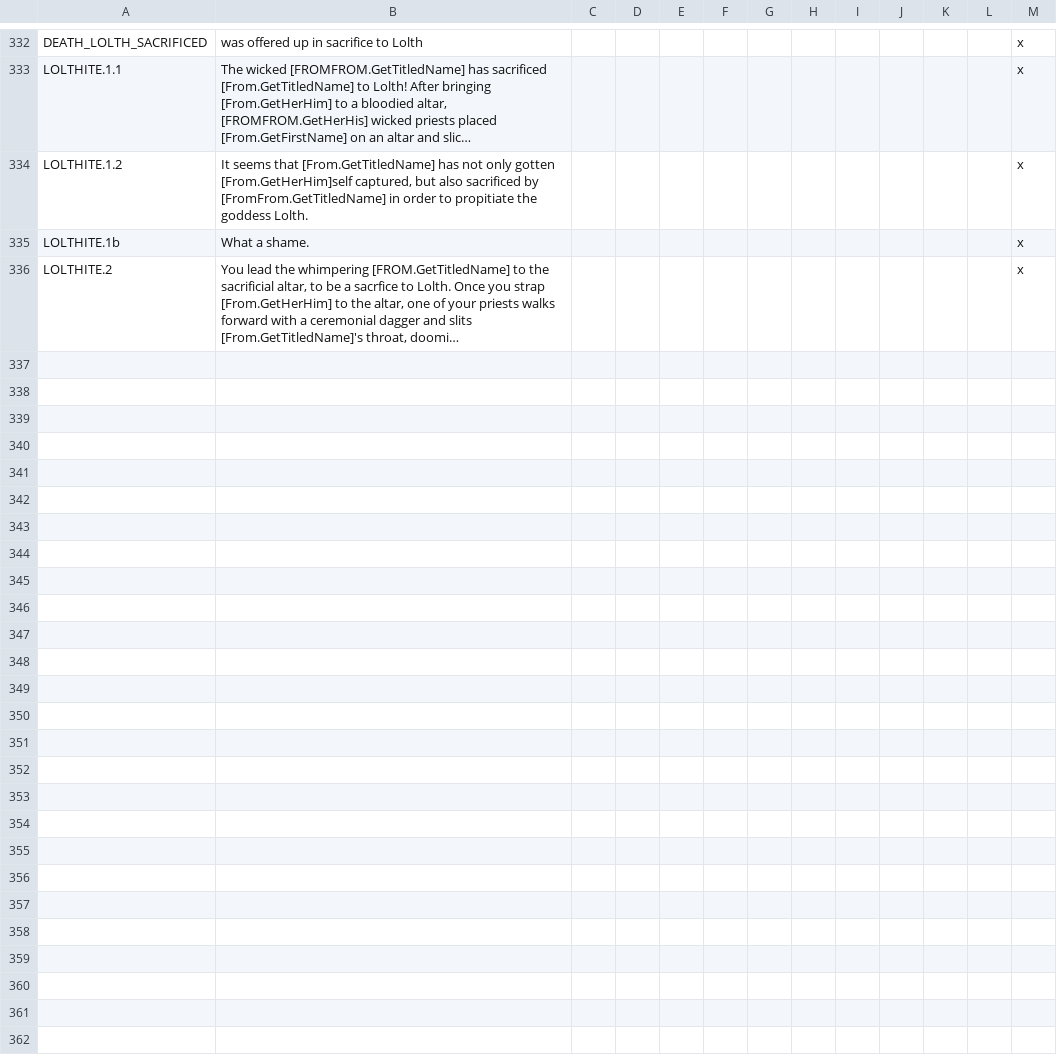
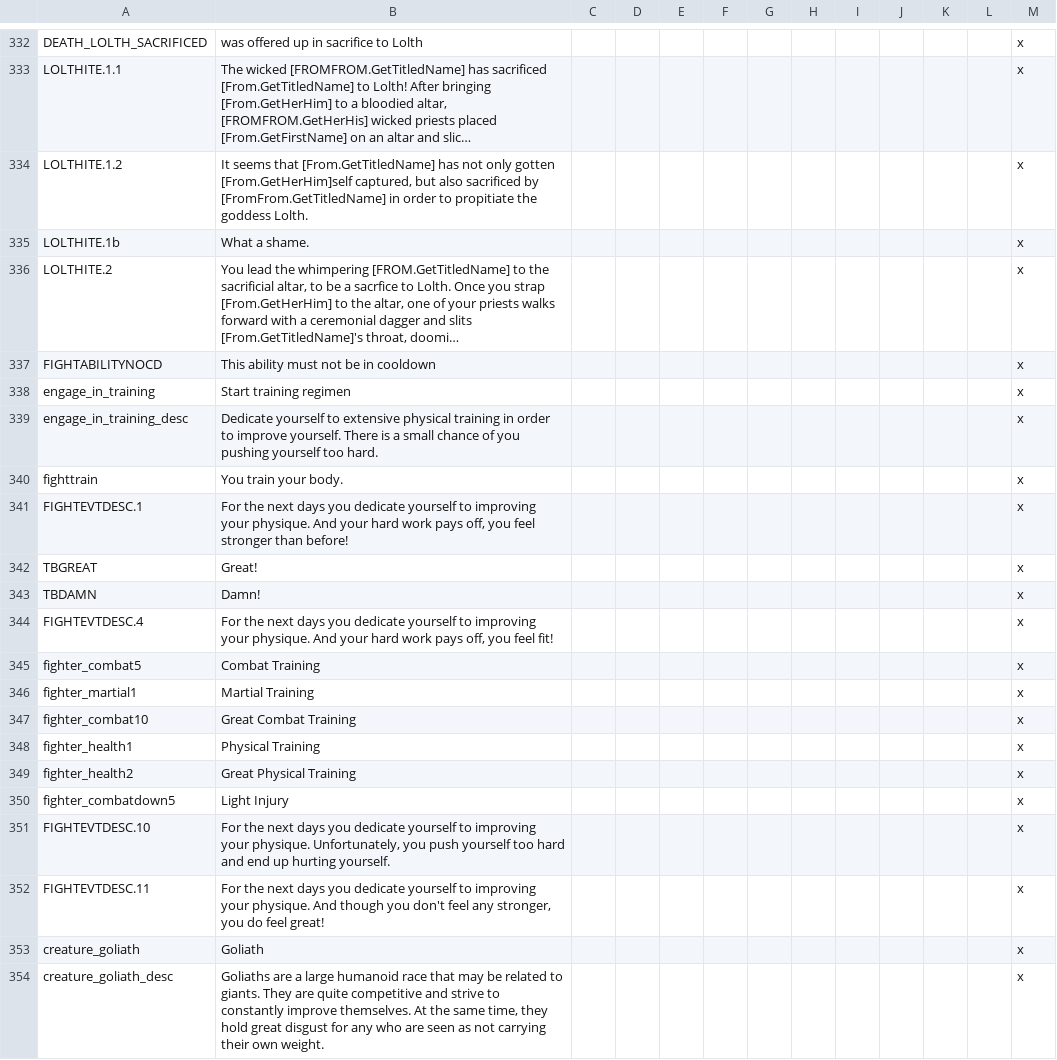
Before and after one commit to ProjectFaerun/Faerun, a CSV file: Faerun/localisation/TB_locs.csv, drawn as a sheet; only a part is shown, gaps mark what is left out; long unchanged cells end in …; the diff names each change by its address in the sheet, - before the commit and + after, or states it on an @@ line.

Commit message:
Fighter decision
Also goliath loc

```diff
--- a/Faerun/localisation/TB_locs.csv
+++ b/Faerun/localisation/TB_locs.csv
+row 337: FIGHTABILITYNOCD | This ability must not be in cooldown |  |  |  |  |  |  |  |  |  |  | x
+row 338: engage_in_training | Start training regimen |  |  |  |  |  |  |  |  |  |  | x
+row 339: engage_in_training_desc | Dedicate yourself to extensive physical training in order to improve yourself. There is a small chance of you pushing yourself too hard. |  |  |  |  |  |  |  |  |  |  | x
+row 340: fighttrain | You train your body. |  |  |  |  |  |  |  |  |  |  | x
+row 341: FIGHTEVTDESC.1 | For the next days you dedicate yourself to improving your physique. And your hard work pays off, you feel stronger than before! |  |  |  |  |  |  |  |  |  |  | x
+row 342: TBGREAT | Great! |  |  |  |  |  |  |  |  |  |  | x
+row 343: TBDAMN | Damn! |  |  |  |  |  |  |  |  |  |  | x
+row 344: FIGHTEVTDESC.4 | For the next days you dedicate yourself to improving your physique. And your hard work pays off, you feel fit! |  |  |  |  |  |  |  |  |  |  | x
+row 345: fighter_combat5 | Combat Training |  |  |  |  |  |  |  |  |  |  | x
+row 346: fighter_martial1 | Martial Training |  |  |  |  |  |  |  |  |  |  | x
+row 347: fighter_combat10 | Great Combat Training |  |  |  |  |  |  |  |  |  |  | x
+row 348: fighter_health1 | Physical Training |  |  |  |  |  |  |  |  |  |  | x
+row 349: fighter_health2 | Great Physical Training |  |  |  |  |  |  |  |  |  |  | x
+row 350: fighter_combatdown5 | Light Injury |  |  |  |  |  |  |  |  |  |  | x
+row 351: FIGHTEVTDESC.10 | For the next days you dedicate yourself to improving your physique. Unfortunately, you push yourself too hard and end up hurting yourself. |  |  |  |  |  |  |  |  |  |  | x
+row 352: FIGHTEVTDESC.11 | For the next days you dedicate yourself to improving your physique. And though you don't feel any stronger, you do feel great! |  |  |  |  |  |  |  |  |  |  | x
+row 353: creature_goliath | Goliath |  |  |  |  |  |  |  |  |  |  | x
+row 354: creature_goliath_desc | Goliaths are a large humanoid race that may be related to giants. They are quite competitive and strive to constantly improve themselves. At the same time, they hold great disgust for any who are seen as not carrying their own weight. |  |  |  |  |  |  |  |  |  |  | x
```
Also changed, not shown: 4 other files.
